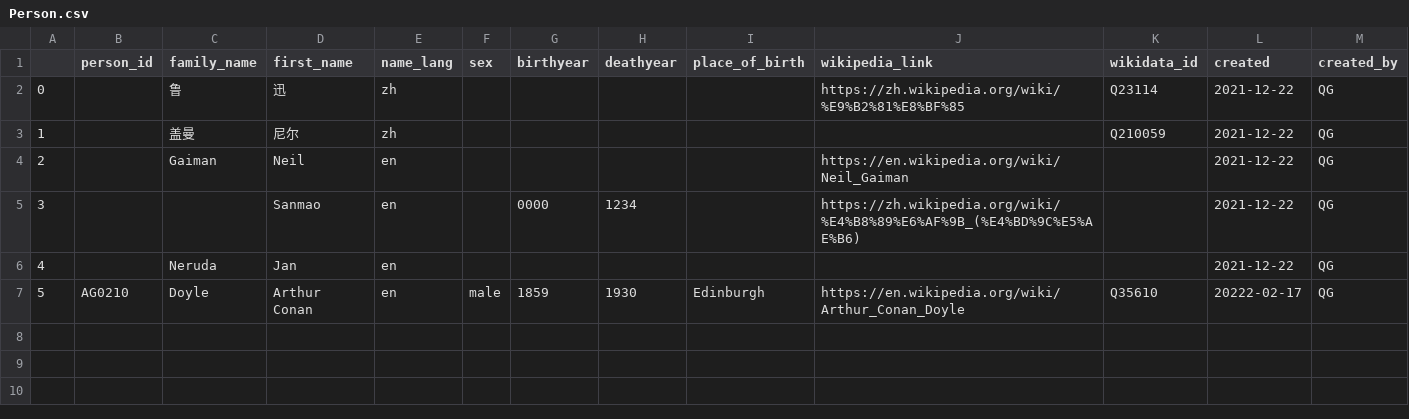
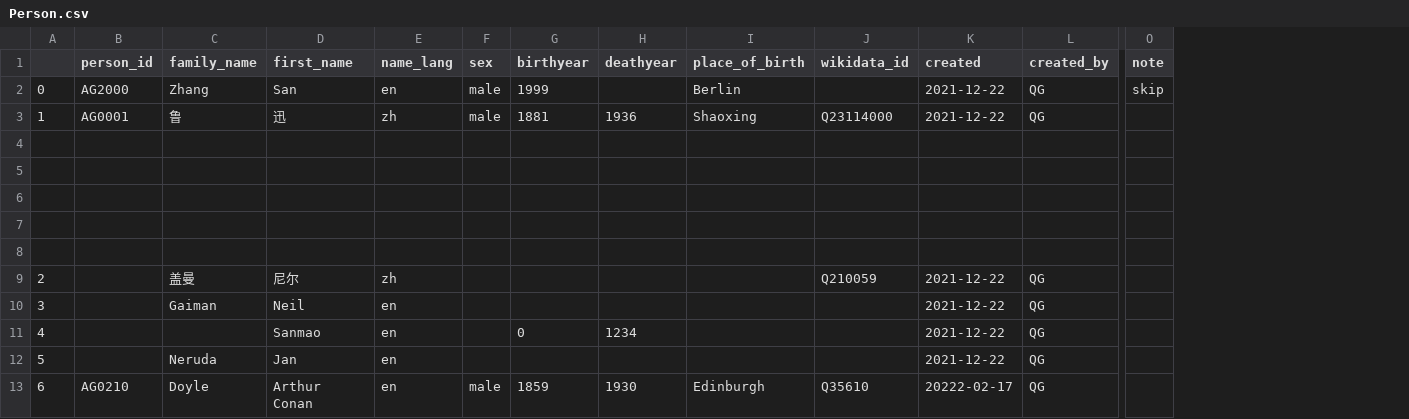
Before and after one commit to readchina/ReadActor, a CSV file: CSV/Person.csv, drawn as a sheet; only a part is shown, gaps mark what is left out; removed rows and columns are numbered as before the commit, all else as after; rows hold the shown columns only; the diff names each change by its address in the sheet, - before the commit and + after, or states it on an @@ line.

Commit message:
To see how notes are changed
The sample Person.csv is not sufficient.
Only use it to have a look at how the notes changed for now.

```diff
--- a/CSV/Person.csv
+++ b/CSV/Person.csv
-column J (wikipedia_link), rows 2-7: https://zh.wikipedia.org/wiki/%E9%B2%81%E8%BF%85 |  | https://en.wikipedia.org/wiki/Neil_Gaiman | https://zh.wikipedia.org/wiki/%E4%B8%89%E6%AF%9B_(%E4%BD%9C%E5%AE%B6) |  | https://en.wikipedia.org/wiki/Arthur_Conan_Doyle
+column O (note), empty
+row 2: 0 | AG2000 | Zhang | San | en | male | 1999 |  | Berlin |  | 2021-12-22 | QG | skip
+row 3: 1 | AG0001 | 鲁 | 迅 | zh | male | 1881 | 1936 | Shaoxing | Q23114000 | 2021-12-22 | QG
-row 4: 0 |  | 鲁 | 迅 | zh |  |  |  |  | https://zh.wikipedia.org/wiki/%E9%B2%81%E8%BF%85 | Q23114 | 2021-12-22 | QG
+row 4: (empty)
+row 5: (empty)
+row 6: (empty)
+row 7: (empty)
+row 8: (empty)
@@ column A renumbered from row 9 down @@
-G11 (birthyear): 0000
+G11 (birthyear): 0
```
Also changed, not shown: CSV/Person_updated_V2.csv.
